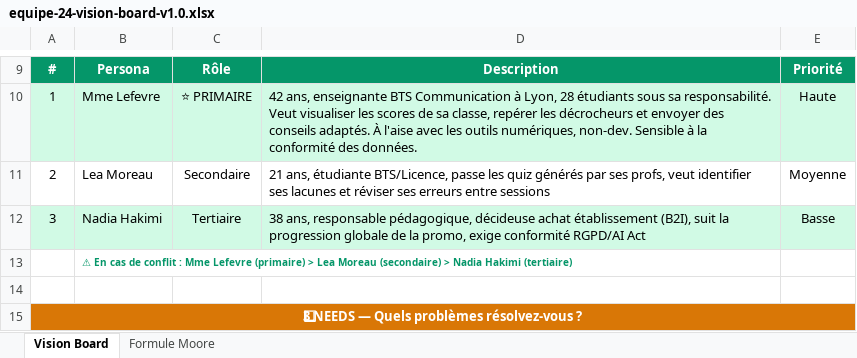
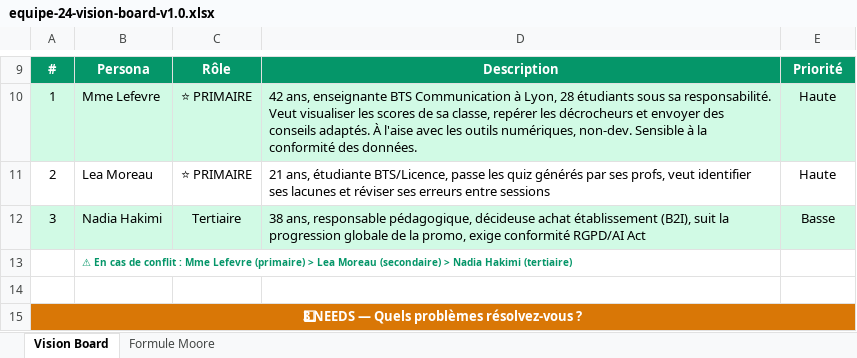
Before and after one commit to groupe24ipssi/IPSSI_APOCAL_KIT, an Excel workbook: cadrage/equipe-24-vision-board-v1.0.xlsx, sheet Vision Board, drawn as a sheet; only a part is shown, gaps mark what is left out; values as stored, in another font and other column widths than the file's, no borders; the diff names each change by its address in the sheet, - before the commit and + after, or states it on an @@ line.

Commit message:
feat(artefacts): update vision board avec Lea Moreau role primaire

```diff
--- a/cadrage/equipe-24-vision-board-v1.0.xlsx (sheet Vision Board)
+++ b/cadrage/equipe-24-vision-board-v1.0.xlsx (sheet Vision Board)
-C11: Secondaire
+C11: ⭐ PRIMAIRE
-E11: Moyenne
+E11: Haute
```
